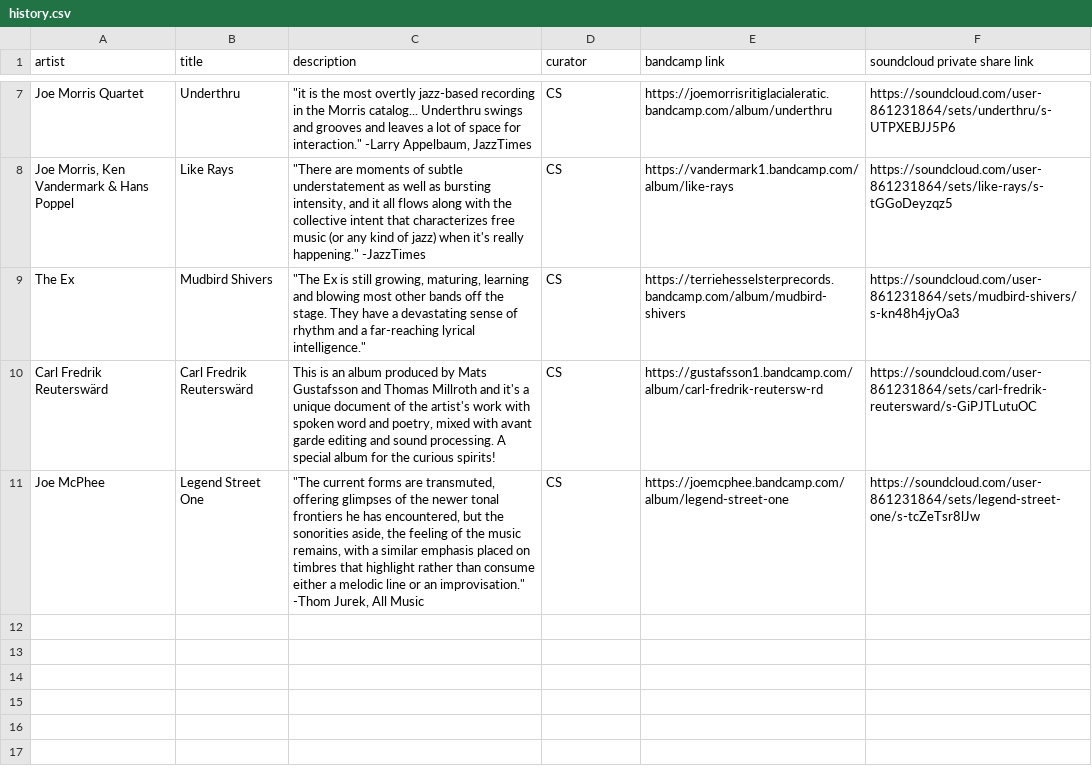
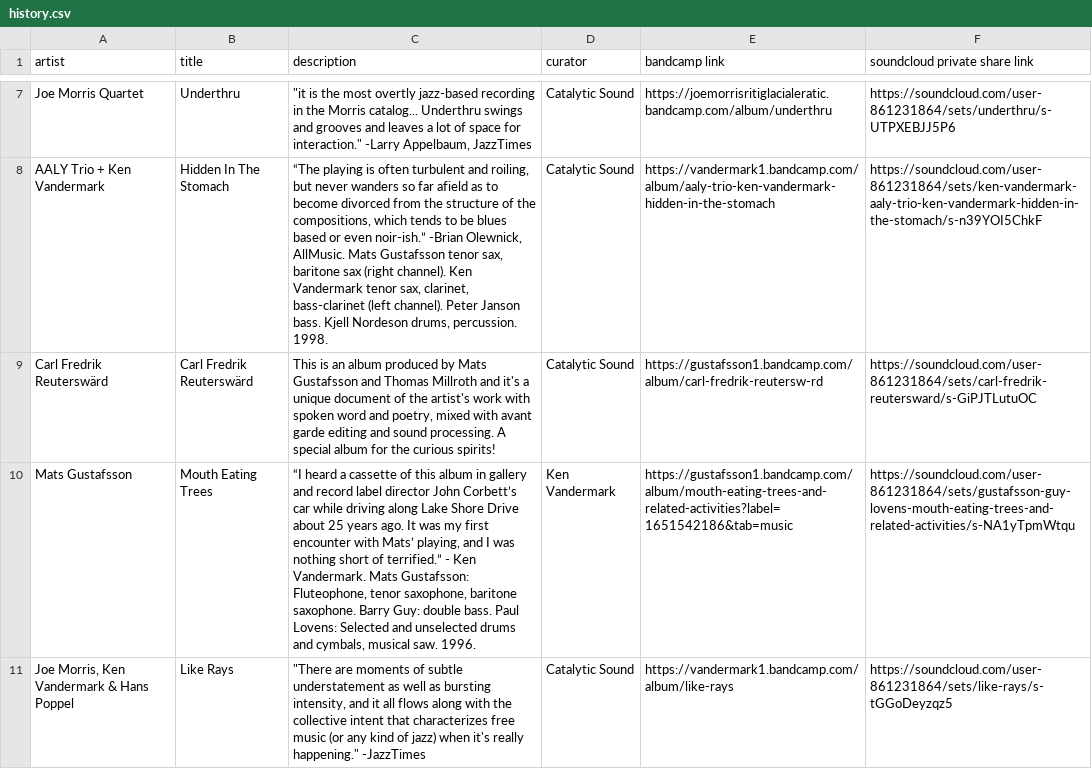
Before and after one commit to san3091/catalytic-soundstream, a CSV file: lib/history.csv, drawn as a sheet; only a part is shown, gaps mark what is left out; removed rows and columns are numbered as before the commit, all else as after; the diff covers the shown part only; the diff names each change by its address in the sheet, - before the commit and + after, or states it on an @@ line.

```diff
--- a/lib/history.csv
+++ b/lib/history.csv
-D7 (curator): CS
+D7 (curator): Catalytic Sound
-row 8: Joe Morris, Ken Vandermark & Hans Poppel | Like Rays | "There are moments of subtle understatement as well as bursting intensity, and it all flows along with the collective intent that characterizes free music (or any kind of jazz) when it's really happening." -JazzTimes | CS | https://vandermark1.bandcamp.com/album/like-rays | https://soundcloud.com/user-861231864/sets/like-rays/s-tGGoDeyzqz5
-row 9: The Ex | Mudbird Shivers | "The Ex is still growing, maturing, learning and blowing most other bands off the stage. They have a devastating sense of rhythm and a far-reaching lyrical intelligence." | CS | https://terriehesselsterprecords.bandcamp.com/album/mudbird-shivers | https://soundcloud.com/user-861231864/sets/mudbird-shivers/s-kn48h4jyOa3
+row 8: AALY Trio + Ken Vandermark | Hidden In The Stomach | “The playing is often turbulent and roiling, but never wanders so far afield as to become divorced from the structure of the compositions, which tends to be blues based or even noir-ish.” -Brian Olewnick, AllMusic. Mats Gustafsson tenor sax, baritone sax (right channel). Ken Vandermark tenor sax, clarinet, bass-clarinet (left channel). Peter Janson bass. Kjell Nordeson drums, percussion. 1998. | Catalytic Sound | https://vandermark1.bandcamp.com/album/aaly-trio-ken-vandermark-hidden-in-the-stomach | https://soundcloud.com/user-861231864/sets/ken-vandermark-aaly-trio-ken-vandermark-hidden-in-the-stomach/s-n39YOI5ChkF
-D9 (curator): CS
+D9 (curator): Catalytic Sound
-row 11: Joe McPhee | Legend Street One | "The current forms are transmuted, offering glimpses of the newer tonal frontiers he has encountered, but the sonorities aside, the feeling of the music remains, with a similar emphasis placed on timbres that highlight rather than consume either a melodic line or an improvisation." -Thom Jurek, All Music | CS | https://joemcphee.bandcamp.com/album/legend-street-one | https://soundcloud.com/user-861231864/sets/legend-street-one/s-tcZeTsr8lJw
+row 10: Mats Gustafsson | Mouth Eating Trees | “I heard a cassette of this album in gallery and record label director John Corbett’s car while driving along Lake Shore Drive about 25 years ago. It was my first encounter with Mats’ playing, and I was nothing short of terrified.” - Ken Vandermark. Mats Gustafsson: Fluteophone, tenor saxophone, baritone saxophone. Barry Guy: double bass. Paul Lovens: Selected and unselected drums and cymbals, musical saw. 1996. | Ken Vandermark | https://gustafsson1.bandcamp.com/album/mouth-eating-trees-and-related-activities?label=1651542186&tab=music | https://soundcloud.com/user-861231864/sets/gustafsson-guy-lovens-mouth-eating-trees-and-related-activities/s-NA1yTpmWtqu
+row 11: Joe Morris, Ken Vandermark & Hans Poppel | Like Rays | "There are moments of subtle understatement as well as bursting intensity, and it all flows along with the collective intent that characterizes free music (or any kind of jazz) when it's really happening." -JazzTimes | Catalytic Sound | https://vandermark1.bandcamp.com/album/like-rays | https://soundcloud.com/user-861231864/sets/like-rays/s-tGGoDeyzqz5
```
Also changed, not shown: 2 added rows, 2 removed rows and 3 edited cells elsewhere in this file, lib/catalytic.csv, 2 other files.
